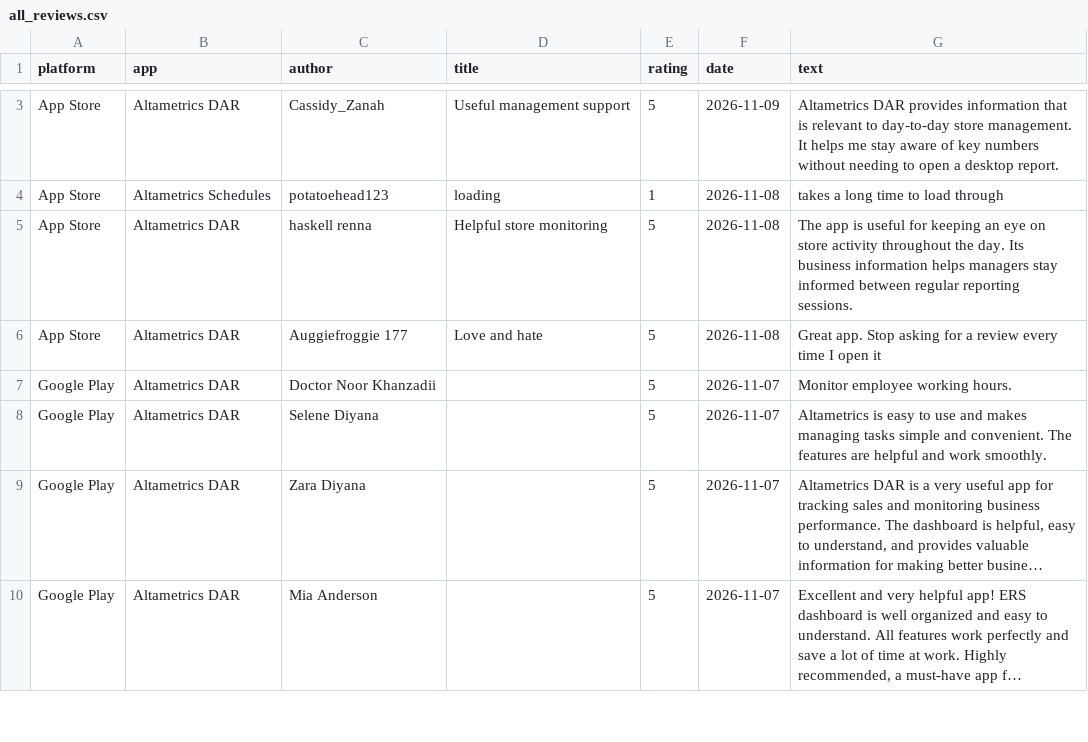
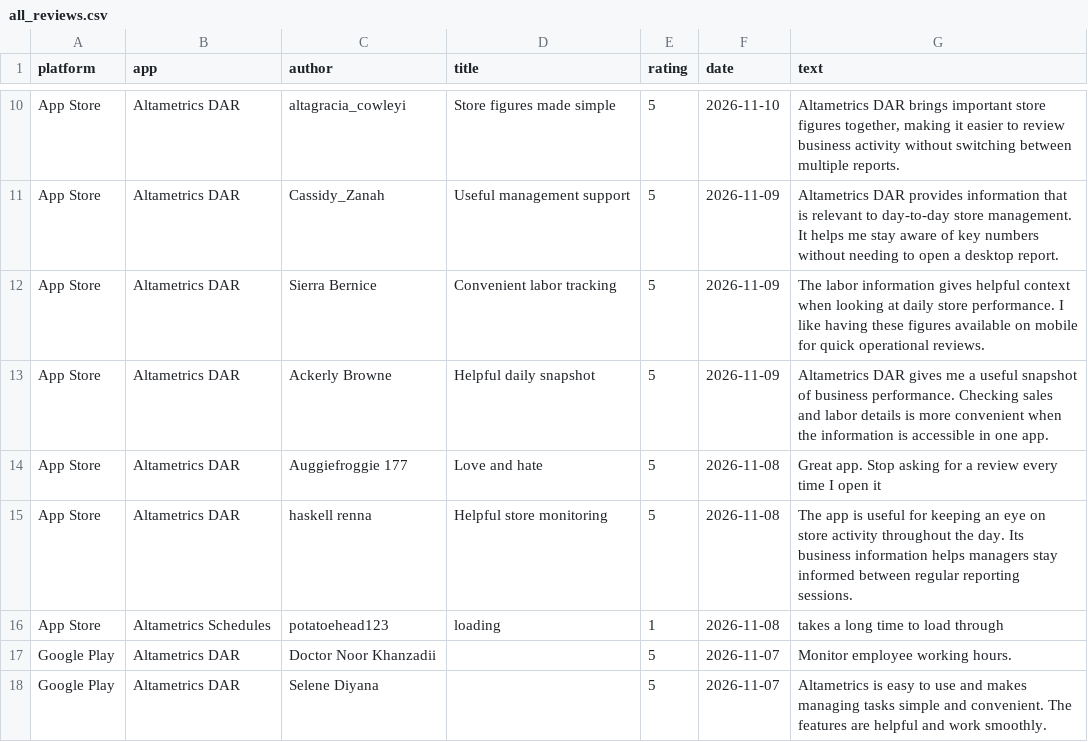
Before and after one commit to gauravbeniwal9098/review-dashboard, a CSV file: all_reviews.csv, drawn as a sheet; only a part is shown, gaps mark what is left out; the shorter side is filled out with more unchanged rows; long unchanged cells end in …; addresses are those after the commit; the diff covers the shown part only; the diff names each change by its address in the sheet, - before the commit and + after, or states it on an @@ line.

```diff
--- a/all_reviews.csv
+++ b/all_reviews.csv
+row 10: App Store | Altametrics DAR | altagracia_cowleyi | Store figures made simple | 5 | 2026-11-10 | Altametrics DAR brings important store figures together, making it easier to review business activity without switching between multiple reports.
+row 12: App Store | Altametrics DAR | Sierra Bernice | Convenient labor tracking | 5 | 2026-11-09 | The labor information gives helpful context when looking at daily store performance. I like having these figures available on mobile for quick operational reviews.
-C13 (author): haskell renna
+C13 (author): Ackerly Browne
-D13 (title): Helpful store monitoring
+D13 (title): Helpful daily snapshot
-F13 (date): 2026-11-08
+F13 (date): 2026-11-09
-G13 (text): The app is useful for keeping an eye on store activity throughout the day. Its business information helps managers stay informed between regular reporting sessions.
+G13 (text): Altametrics DAR gives me a useful snapshot of business performance. Checking sales and labor details is more convenient when the information is accessible in one app.
+row 15: App Store | Altametrics DAR | haskell renna | Helpful store monitoring | 5 | 2026-11-08 | The app is useful for keeping an eye on store activity throughout the day. Its business information helps managers stay informed between regular reporting sessions.
@@ row 4 moved to row 16: App Store @@
```
Also changed, not shown: 7 added rows, 3 moved rows and 5 edited cells elsewhere in this file, 2 other files.
